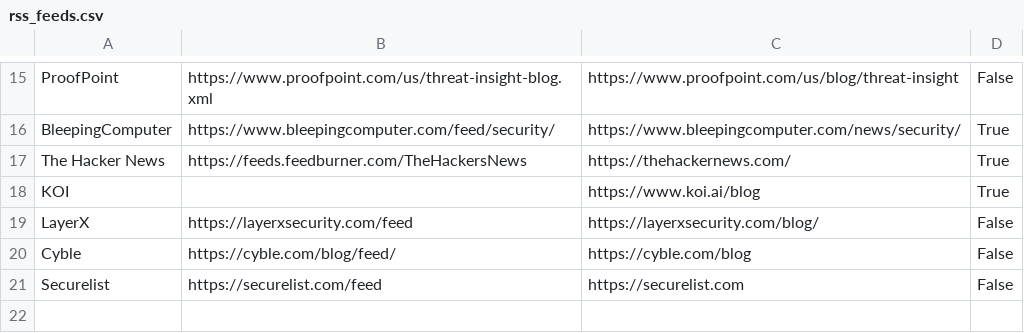
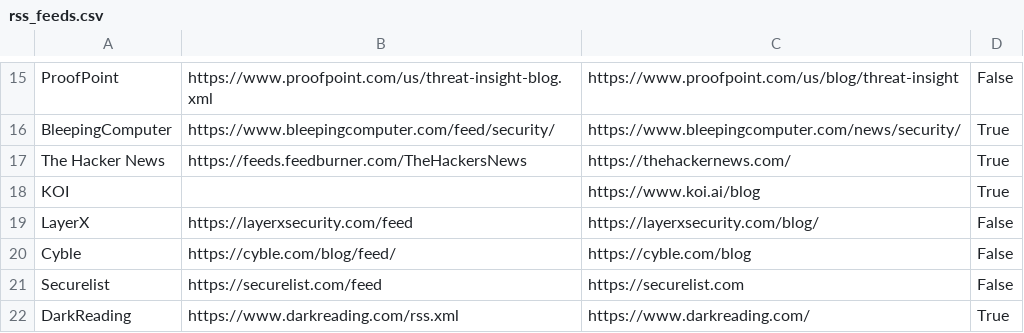
Before and after one commit to fukusuket/ThreatfeedCollector, a CSV file: config/rss_feeds.csv, drawn as a sheet; only a part is shown, gaps mark what is left out.

Commit message:
Add darkreading.com to common domains and RSS feeds

```diff
--- a/config/rss_feeds.csv
+++ b/config/rss_feeds.csv
@@ -21 +21,2 @@ Cyble,https://cyble.com/blog/feed/,https://cyble.com/blog,False
 Securelist,https://securelist.com/feed,https://securelist.com,False
+DarkReading,https://www.darkreading.com/rss.xml,https://www.darkreading.com/,True
```
Also changed, not shown: 1 other file.
